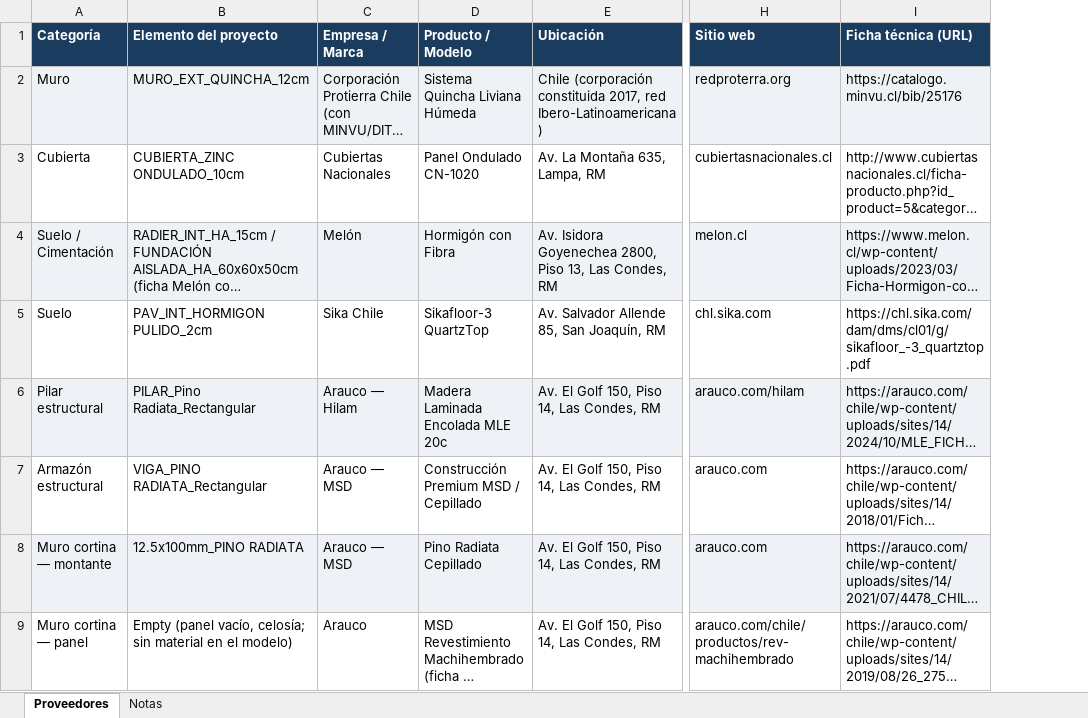
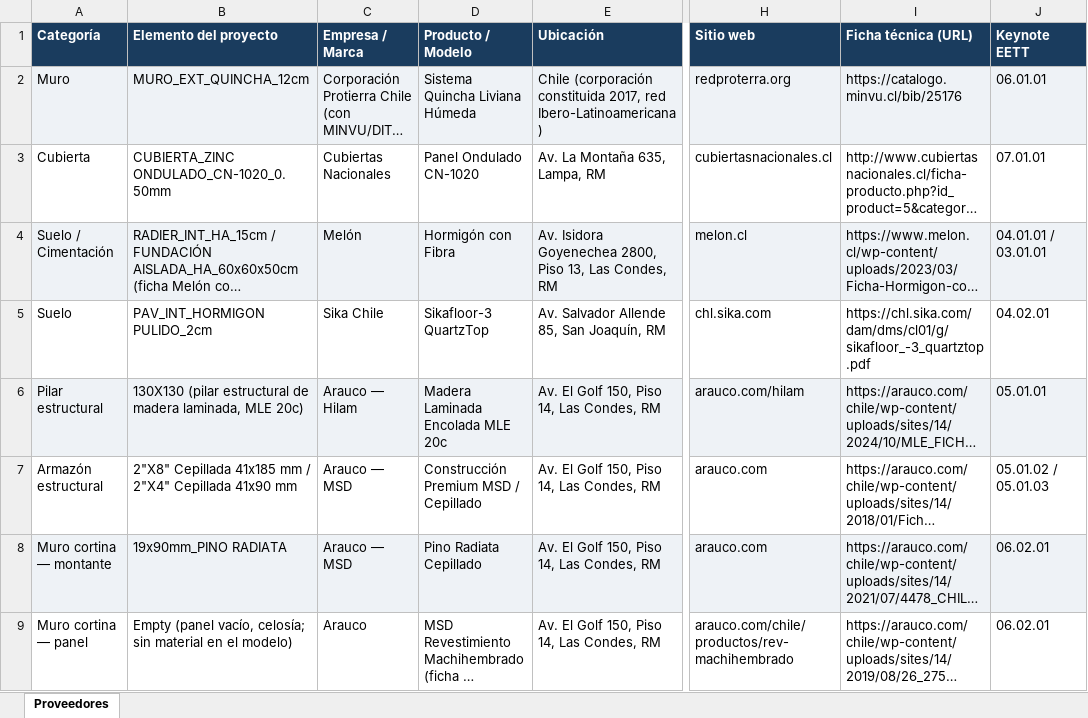
Before and after one commit to malvarez2890-lang/pausa-maule, an Excel workbook: 02_Proveedores/Fichas_Proveedores_Pausa_Maule.xlsx, sheet Proveedores, drawn as a sheet; only a part is shown, gaps mark what is left out; long unchanged cells end in …; values as stored, in another font and other column widths than the file's, no borders; the diff covers the shown part only; the diff names each change by its address in the sheet, - before the commit and + after, or states it on an @@ line.

```diff
--- a/02_Proveedores/Fichas_Proveedores_Pausa_Maule.xlsx (sheet Proveedores)
+++ b/02_Proveedores/Fichas_Proveedores_Pausa_Maule.xlsx (sheet Proveedores)
-sheet tab: Notas
+column J (Keynote EETT), rows 2-9: 06.01.01 | 07.01.01 | 04.01.01 / 03.01.01 | 04.02.01 | 05.01.01 | 05.01.02 / 05.01.03 | 06.02.01 | 06.02.01
-B3 (Elemento del proyecto): CUBIERTA_ZINC ONDULADO_10cm
+B3 (Elemento del proyecto): CUBIERTA_ZINC ONDULADO_CN-1020_0.50mm
-B6 (Elemento del proyecto): PILAR_Pino Radiata_Rectangular
+B6 (Elemento del proyecto): 130X130 (pilar estructural de madera laminada, MLE 20c)
-B7 (Elemento del proyecto): VIGA_PINO RADIATA_Rectangular
+B7 (Elemento del proyecto): 2"X8" Cepillada 41x185 mm / 2"X4" Cepillada 41x90 mm
-B8 (Elemento del proyecto): 12.5x100mm_PINO RADIATA
+B8 (Elemento del proyecto): 19x90mm_PINO RADIATA
```
Also changed, not shown: 1 added row and 30 edited cells elsewhere in this sheet, 03_Documentos_Tecnicos/Cantidades_Pausa_Maule.xlsx, 03_Documentos_Tecnicos/PEB_Pausa_Maule_completado.xlsx, 21 other files.
